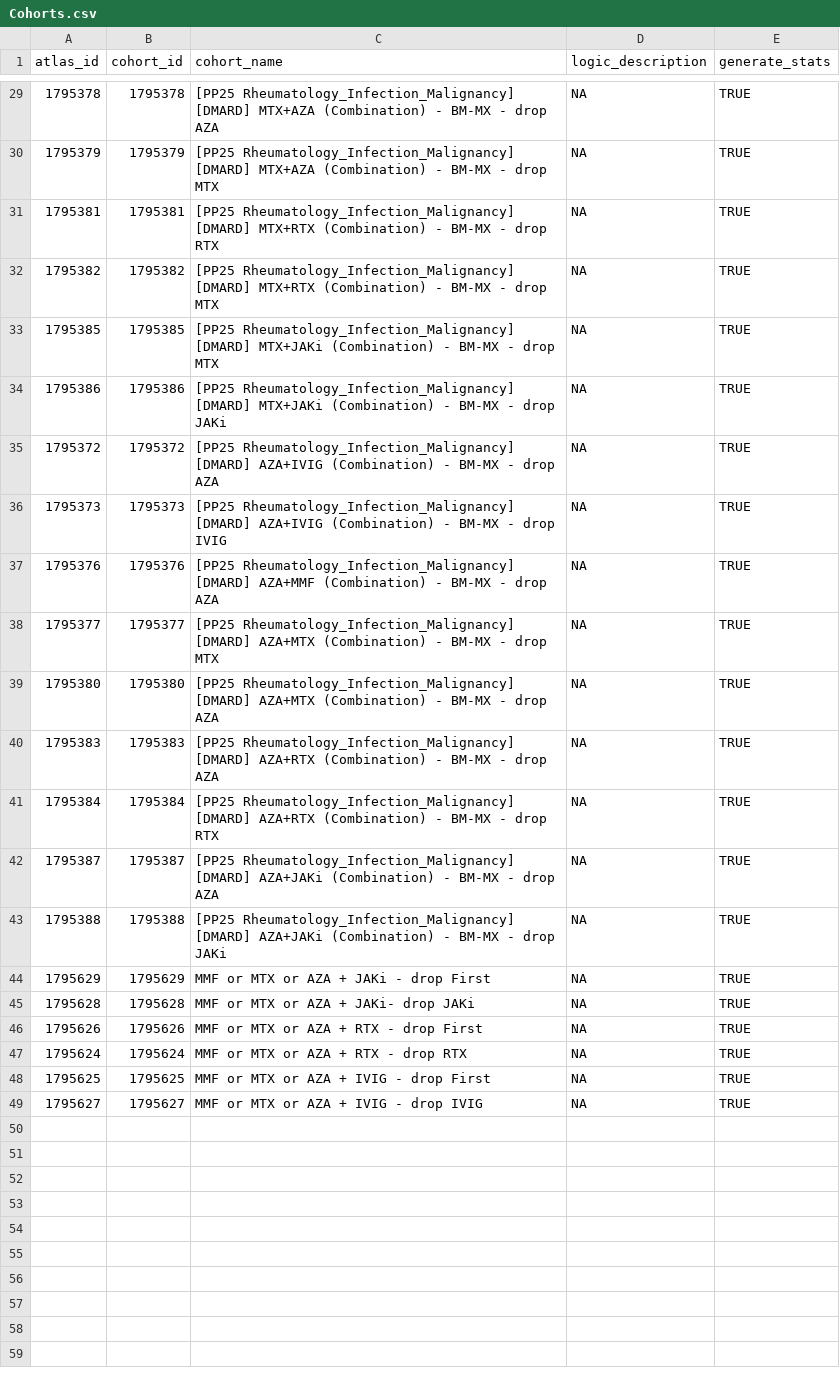
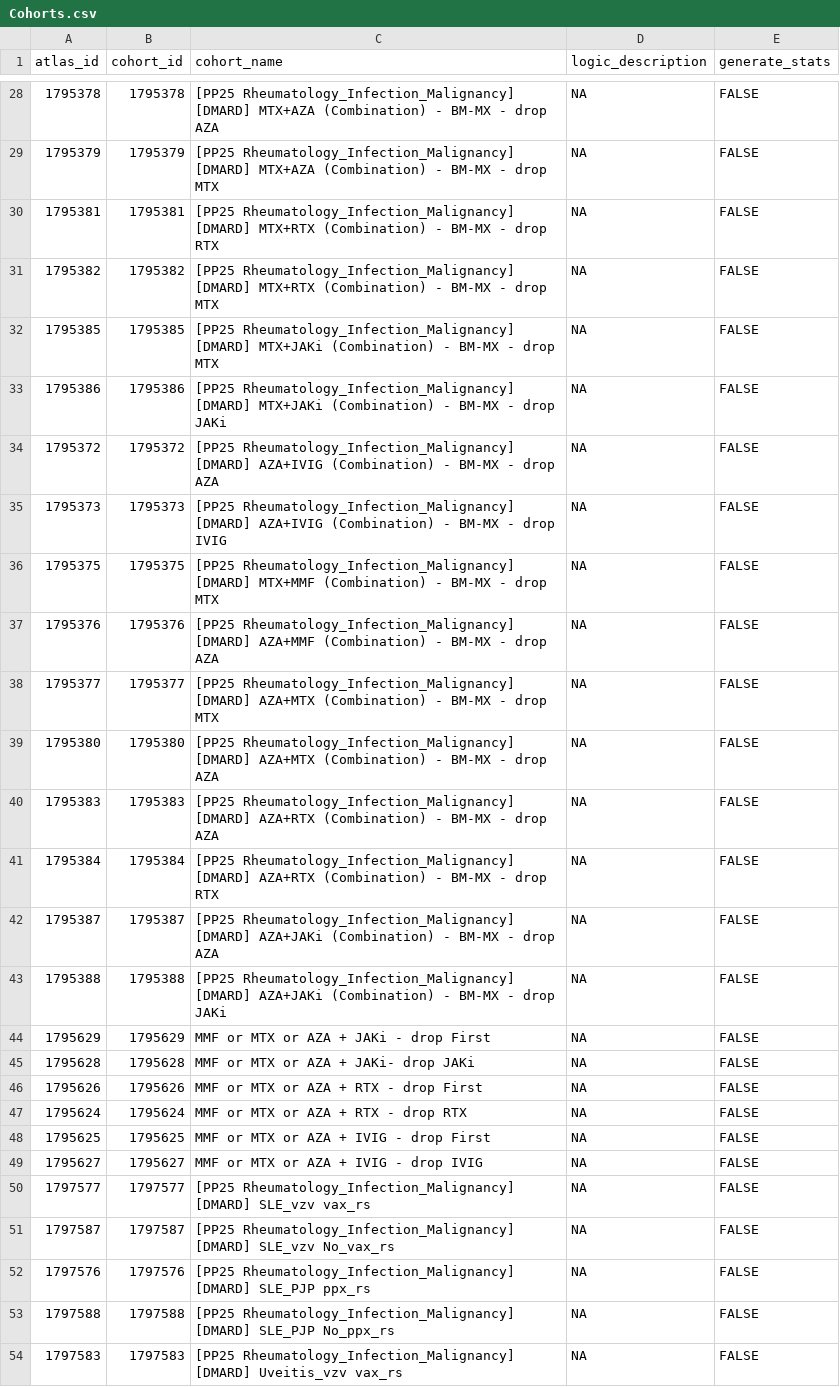
Before and after one commit to OHDSI-JHU/GDE2025RheumInfection, a CSV file: inst/Cohorts.csv, drawn as a sheet; only a part is shown, gaps mark what is left out; the diff covers the shown part only.

```diff
--- a/inst/Cohorts.csv
+++ b/inst/Cohorts.csv
@@ -29,21 +28,27 @@ atlas_id,cohort_id,cohort_name,logic_description,generate_stats
-1795378,1795378,[PP25 Rheumatology_Infection_Malignancy] [DMARD] MTX+AZA (Combination) - BM-MX - drop AZA,NA,TRUE
-1795379,1795379,[PP25 Rheumatology_Infection_Malignancy] [DMARD] MTX+AZA (Combination) - BM-MX - drop MTX,NA,TRUE
-1795381,1795381,[PP25 Rheumatology_Infection_Malignancy] [DMARD] MTX+RTX (Combination) - BM-MX - drop RTX,NA,TRUE
-1795382,1795382,[PP25 Rheumatology_Infection_Malignancy] [DMARD] MTX+RTX (Combination) - BM-MX - drop MTX,NA,TRUE
-1795385,1795385,[PP25 Rheumatology_Infection_Malignancy] [DMARD] MTX+JAKi (Combination) - BM-MX - drop MTX,NA,TRUE
-1795386,1795386,[PP25 Rheumatology_Infection_Malignancy] [DMARD] MTX+JAKi (Combination) - BM-MX - drop JAKi,NA,TRUE
-1795372,1795372,[PP25 Rheumatology_Infection_Malignancy] [DMARD] AZA+IVIG (Combination) - BM-MX - drop AZA,NA,TRUE
-1795373,1795373,[PP25 Rheumatology_Infection_Malignancy] [DMARD] AZA+IVIG (Combination) - BM-MX - drop IVIG,NA,TRUE
-1795376,1795376,[PP25 Rheumatology_Infection_Malignancy] [DMARD] AZA+MMF (Combination) - BM-MX - drop AZA,NA,TRUE
-1795377,1795377,[PP25 Rheumatology_Infection_Malignancy] [DMARD] AZA+MTX (Combination) - BM-MX - drop MTX,NA,TRUE
-1795380,1795380,[PP25 Rheumatology_Infection_Malignancy] [DMARD] AZA+MTX (Combination) - BM-MX - drop AZA,NA,TRUE
-1795383,1795383,[PP25 Rheumatology_Infection_Malignancy] [DMARD] AZA+RTX (Combination) - BM-MX - drop AZA,NA,TRUE
-1795384,1795384,[PP25 Rheumatology_Infection_Malignancy] [DMARD] AZA+RTX (Combination) - BM-MX - drop RTX,NA,TRUE
-1795387,1795387,[PP25 Rheumatology_Infection_Malignancy] [DMARD] AZA+JAKi (Combination) - BM-MX - drop AZA,NA,TRUE
-1795388,1795388,[PP25 Rheumatology_Infection_Malignancy] [DMARD] AZA+JAKi (Combination) - BM-MX - drop JAKi,NA,TRUE
-1795629,1795629,MMF or MTX or AZA + JAKi - drop First,NA,TRUE
-1795628,1795628,MMF or MTX or AZA + JAKi- drop JAKi,NA,TRUE
-1795626,1795626,MMF or MTX or AZA + RTX - drop First,NA,TRUE
-1795624,1795624,MMF or MTX or AZA + RTX - drop RTX,NA,TRUE
-1795625,1795625,MMF or MTX or AZA + IVIG - drop First,NA,TRUE
-1795627,1795627,MMF or MTX or AZA + IVIG - drop IVIG,NA,TRUE
+1795378,1795378,[PP25 Rheumatology_Infection_Malignancy] [DMARD] MTX+AZA (Combination) - BM-MX - drop AZA,NA,FALSE
+1795379,1795379,[PP25 Rheumatology_Infection_Malignancy] [DMARD] MTX+AZA (Combination) - BM-MX - drop MTX,NA,FALSE
+1795381,1795381,[PP25 Rheumatology_Infection_Malignancy] [DMARD] MTX+RTX (Combination) - BM-MX - drop RTX,NA,FALSE
+1795382,1795382,[PP25 Rheumatology_Infection_Malignancy] [DMARD] MTX+RTX (Combination) - BM-MX - drop MTX,NA,FALSE
+1795385,1795385,[PP25 Rheumatology_Infection_Malignancy] [DMARD] MTX+JAKi (Combination) - BM-MX - drop MTX,NA,FALSE
+1795386,1795386,[PP25 Rheumatology_Infection_Malignancy] [DMARD] MTX+JAKi (Combination) - BM-MX - drop JAKi,NA,FALSE
+1795372,1795372,[PP25 Rheumatology_Infection_Malignancy] [DMARD] AZA+IVIG (Combination) - BM-MX - drop AZA,NA,FALSE
+1795373,1795373,[PP25 Rheumatology_Infection_Malignancy] [DMARD] AZA+IVIG (Combination) - BM-MX - drop IVIG,NA,FALSE
+1795375,1795375,[PP25 Rheumatology_Infection_Malignancy] [DMARD] MTX+MMF (Combination) - BM-MX - drop MTX,NA,FALSE
+1795376,1795376,[PP25 Rheumatology_Infection_Malignancy] [DMARD] AZA+MMF (Combination) - BM-MX - drop AZA,NA,FALSE
+1795377,1795377,[PP25 Rheumatology_Infection_Malignancy] [DMARD] AZA+MTX (Combination) - BM-MX - drop MTX,NA,FALSE
+1795380,1795380,[PP25 Rheumatology_Infection_Malignancy] [DMARD] AZA+MTX (Combination) - BM-MX - drop AZA,NA,FALSE
+1795383,1795383,[PP25 Rheumatology_Infection_Malignancy] [DMARD] AZA+RTX (Combination) - BM-MX - drop AZA,NA,FALSE
+1795384,1795384,[PP25 Rheumatology_Infection_Malignancy] [DMARD] AZA+RTX (Combination) - BM-MX - drop RTX,NA,FALSE
+1795387,1795387,[PP25 Rheumatology_Infection_Malignancy] [DMARD] AZA+JAKi (Combination) - BM-MX - drop AZA,NA,FALSE
+1795388,1795388,[PP25 Rheumatology_Infection_Malignancy] [DMARD] AZA+JAKi (Combination) - BM-MX - drop JAKi,NA,FALSE
+1795629,1795629,MMF or MTX or AZA + JAKi - drop First,NA,FALSE
+1795628,1795628,MMF or MTX or AZA + JAKi- drop JAKi,NA,FALSE
+1795626,1795626,MMF or MTX or AZA + RTX - drop First,NA,FALSE
+1795624,1795624,MMF or MTX or AZA + RTX - drop RTX,NA,FALSE
+1795625,1795625,MMF or MTX or AZA + IVIG - drop First,NA,FALSE
+1795627,1795627,MMF or MTX or AZA + IVIG - drop IVIG,NA,FALSE
+1797577,1797577,[PP25 Rheumatology_Infection_Malignancy] [DMARD] SLE_vzv vax_rs,NA,FALSE
+1797587,1797587,[PP25 Rheumatology_Infection_Malignancy] [DMARD] SLE_vzv No_vax_rs,NA,FALSE
+1797576,1797576,[PP25 Rheumatology_Infection_Malignancy] [DMARD] SLE_PJP ppx_rs,NA,FALSE
+1797588,1797588,[PP25 Rheumatology_Infection_Malignancy] [DMARD] SLE_PJP No_ppx_rs,NA,FALSE
+1797583,1797583,[PP25 Rheumatology_Infection_Malignancy] [DMARD] Uveitis_vzv vax_rs,NA,FALSE
```
Also changed, not shown: 11 added rows, 1 removed row and 26 edited cells elsewhere in this file, 1 other file.
